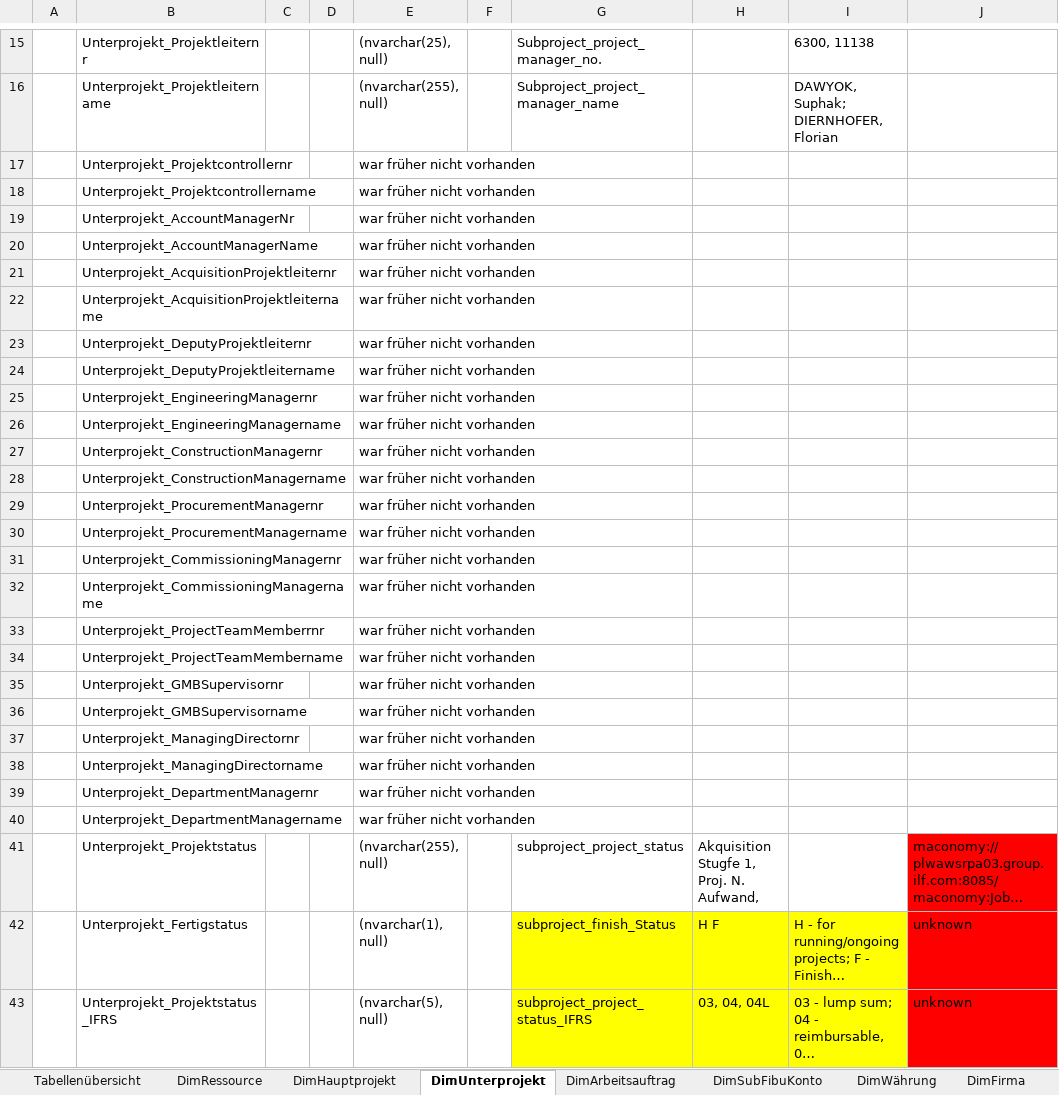
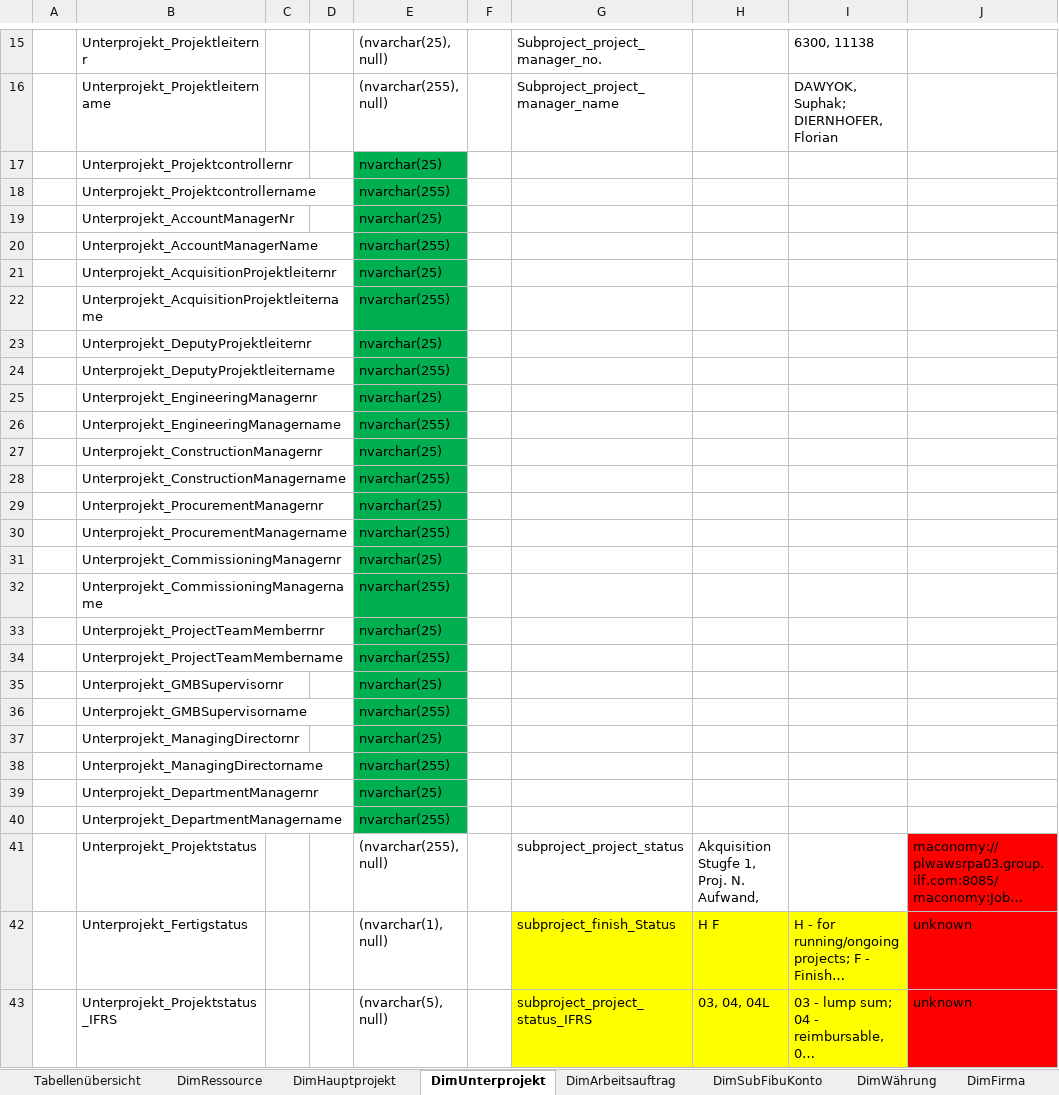
Before and after one commit to gasperzerak/ILF, an Excel workbook: Schnittstellen Beschreibung/OREC-SBB_EN.xlsx, sheet DimUnterprojekt, drawn as a sheet; only a part is shown, gaps mark what is left out; long unchanged cells end in …; values as stored, in another font and other column widths than the file's, no borders; the diff names each change by its address in the sheet, - before the commit and + after, or states it on an @@ line.

```diff
--- a/Schnittstellen Beschreibung/OREC-SBB_EN.xlsx (sheet DimUnterprojekt)
+++ b/Schnittstellen Beschreibung/OREC-SBB_EN.xlsx (sheet DimUnterprojekt)
-E17: war früher nicht vorhanden
+E17: nvarchar(25)
-E17:E40 fill: none
+E17:E40 fill: #00B050
-E18: war früher nicht vorhanden
+E18: nvarchar(255)
-E19: war früher nicht vorhanden
+E19: nvarchar(25)
-E20: war früher nicht vorhanden
+E20: nvarchar(255)
-E21: war früher nicht vorhanden
+E21: nvarchar(25)
-E22: war früher nicht vorhanden
+E22: nvarchar(255)
-E23: war früher nicht vorhanden
+E23: nvarchar(25)
-E24: war früher nicht vorhanden
+E24: nvarchar(255)
-E25: war früher nicht vorhanden
+E25: nvarchar(25)
-E26: war früher nicht vorhanden
+E26: nvarchar(255)
-E27: war früher nicht vorhanden
+E27: nvarchar(25)
-E28: war früher nicht vorhanden
+E28: nvarchar(255)
-E29: war früher nicht vorhanden
+E29: nvarchar(25)
-E30: war früher nicht vorhanden
+E30: nvarchar(255)
-E31: war früher nicht vorhanden
+E31: nvarchar(25)
-E32: war früher nicht vorhanden
+E32: nvarchar(255)
-E33: war früher nicht vorhanden
+E33: nvarchar(25)
-E34: war früher nicht vorhanden
+E34: nvarchar(255)
-E35: war früher nicht vorhanden
+E35: nvarchar(25)
-E36: war früher nicht vorhanden
+E36: nvarchar(255)
-E37: war früher nicht vorhanden
+E37: nvarchar(25)
-E38: war früher nicht vorhanden
+E38: nvarchar(255)
-E39: war früher nicht vorhanden
+E39: nvarchar(25)
-E40: war früher nicht vorhanden
+E40: nvarchar(255)
```
Also changed, not shown: sheet DimHauptprojekt, Metadatenpflege/Metadaten_Pflege.xlsx, 2 other files.
